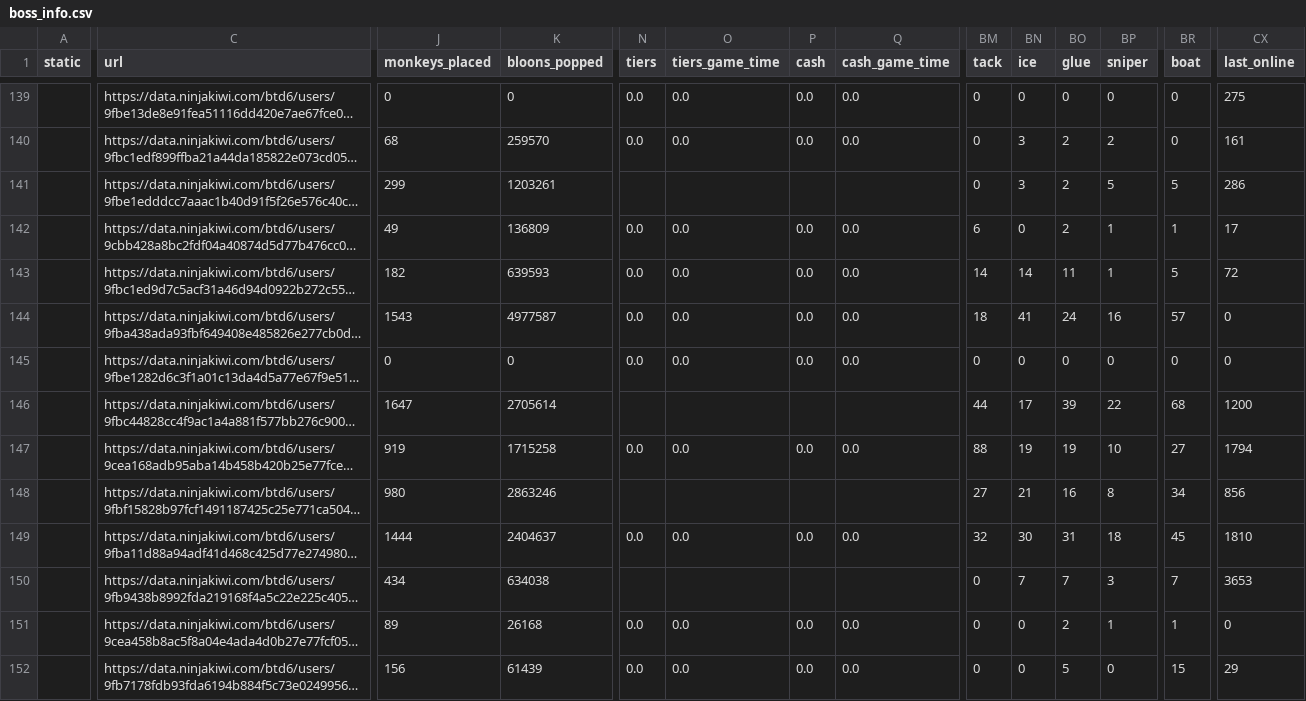
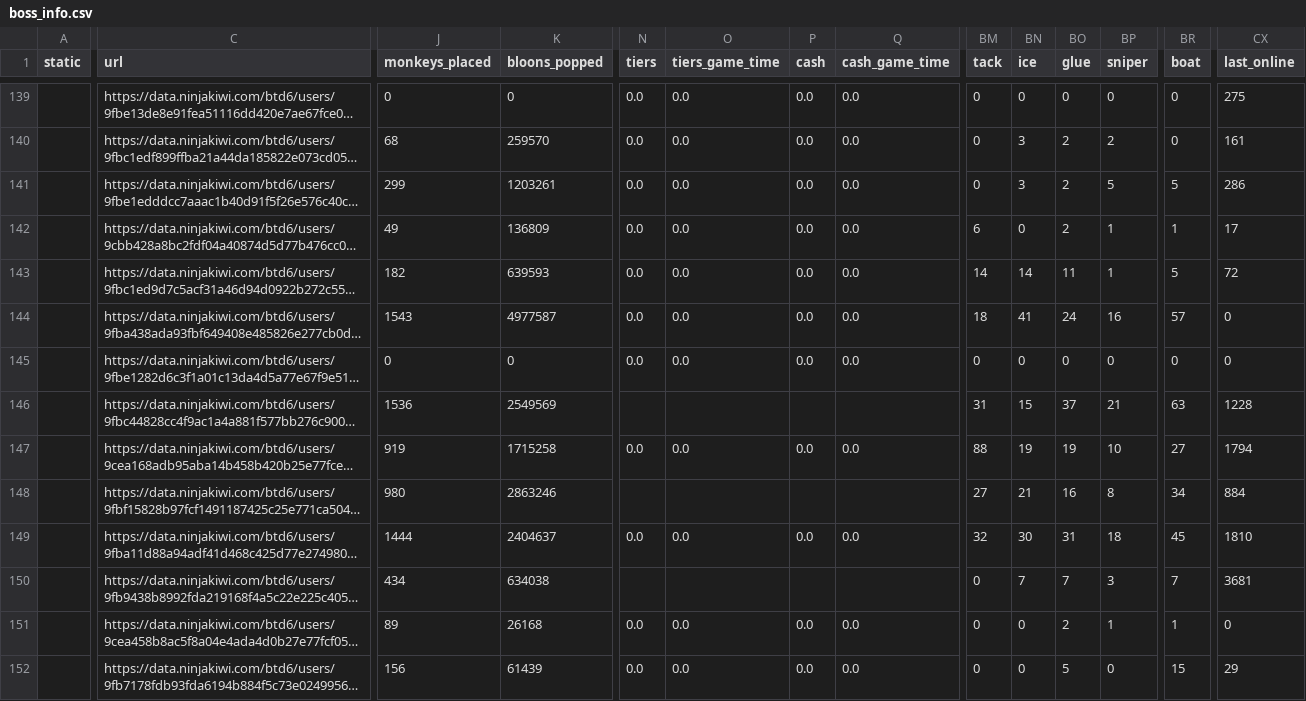
Before and after one commit to ducanup01/btd6boss, a CSV file: boss_info.csv, drawn as a sheet; only a part is shown, gaps mark what is left out; long unchanged cells end in …; the diff covers the shown part only; the diff names each change by its address in the sheet, - before the commit and + after, or states it on an @@ line.

Commit message:
automatic updater

```diff
--- a/boss_info.csv
+++ b/boss_info.csv
-N141 (tiers): (empty)
+N141 (tiers): 0.0
-O141 (tiers_game_time): (empty)
+O141 (tiers_game_time): 0.0
-P141 (cash): (empty)
+P141 (cash): 0.0
-Q141 (cash_game_time): (empty)
+Q141 (cash_game_time): 0.0
-J146 (monkeys_placed): 1647
+J146 (monkeys_placed): 1536
-K146 (bloons_popped): 2705614
+K146 (bloons_popped): 2549569
-BM146 (tack): 44
+BM146 (tack): 31
-BN146 (ice): 17
+BN146 (ice): 15
-BO146 (glue): 39
+BO146 (glue): 37
-BP146 (sniper): 22
+BP146 (sniper): 21
-BR146 (boat): 68
+BR146 (boat): 63
-CX146 (last_online): 1200
+CX146 (last_online): 1228
-CX148 (last_online): 856
+CX148 (last_online): 884
-CX150 (last_online): 3653
+CX150 (last_online): 3681
```
Also changed, not shown: 50 edited cells elsewhere in this file, boss_elite_info.csv.
